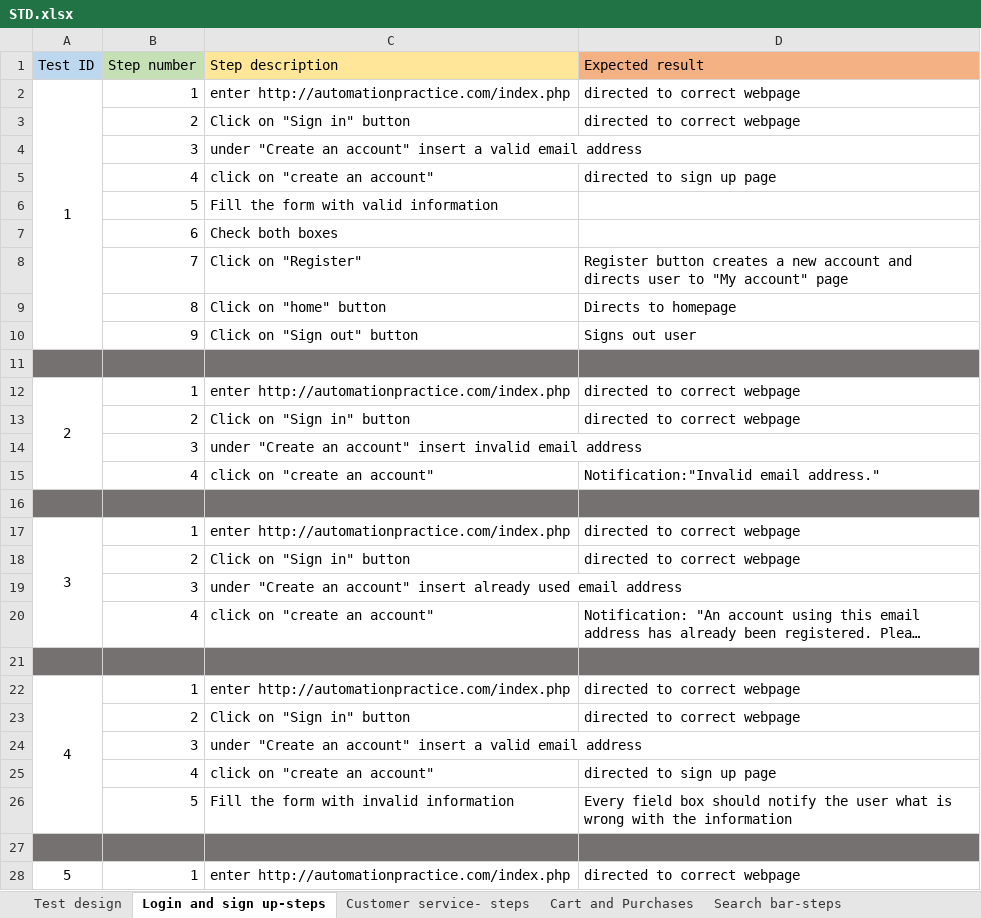
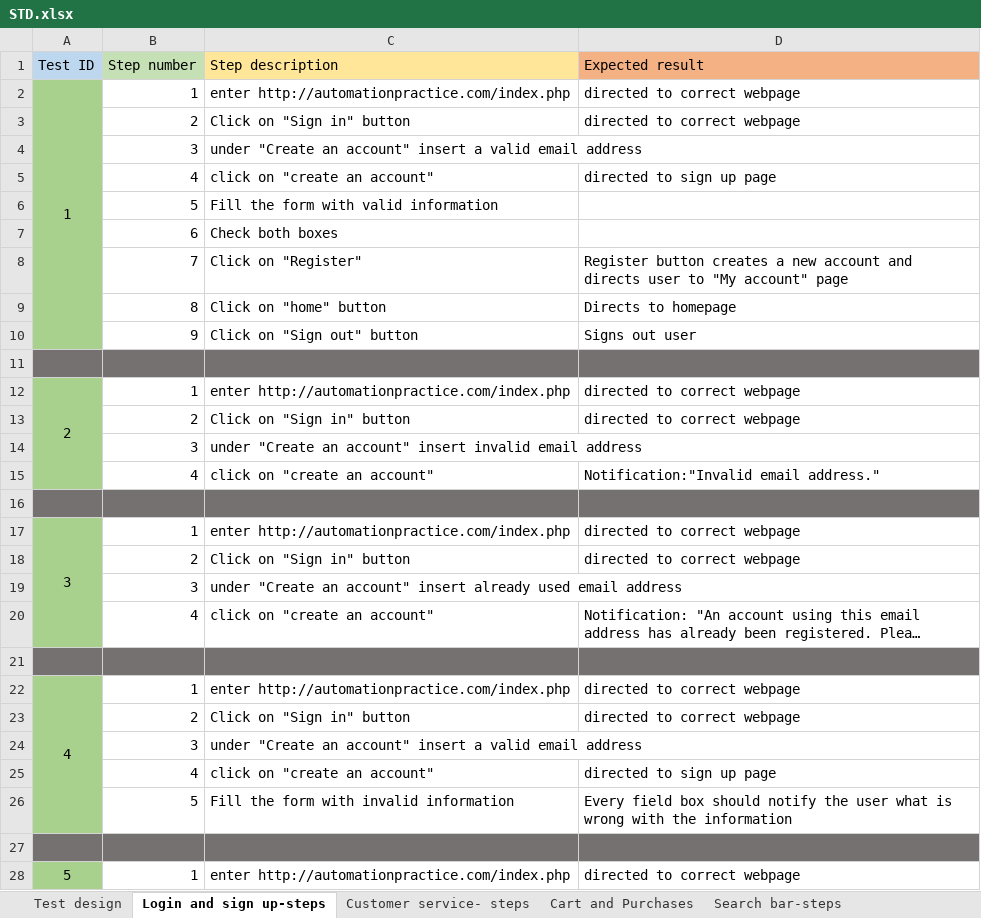
Before and after one commit to afikmark/FinalProj, an Excel workbook: STD/STD.xlsx, sheet Login and sign up-steps, drawn as a sheet; only a part is shown; long unchanged cells end in …; values as stored, in another font and other column widths than the file's, no borders; the diff covers the shown part only; the diff names each change by its address in the sheet, - before the commit and + after, or states it on an @@ line.

```diff
--- a/STD/STD.xlsx (sheet Login and sign up-steps)
+++ b/STD/STD.xlsx (sheet Login and sign up-steps)
-A2:A10 fill: none
+A2:A10 fill: #A9D18E
-A12:A15 fill: none
+A12:A15 fill: #A9D18E
-A17:A20 fill: none
+A17:A20 fill: #A9D18E
-A22:A26 fill: none
+A22:A26 fill: #A9D18E
-A28 fill: none
+A28 fill: #A9D18E
```
Also changed, not shown: 3 edited cells, cell formats and merged cells elsewhere in this sheet, sheet Test design, 8 other files.
